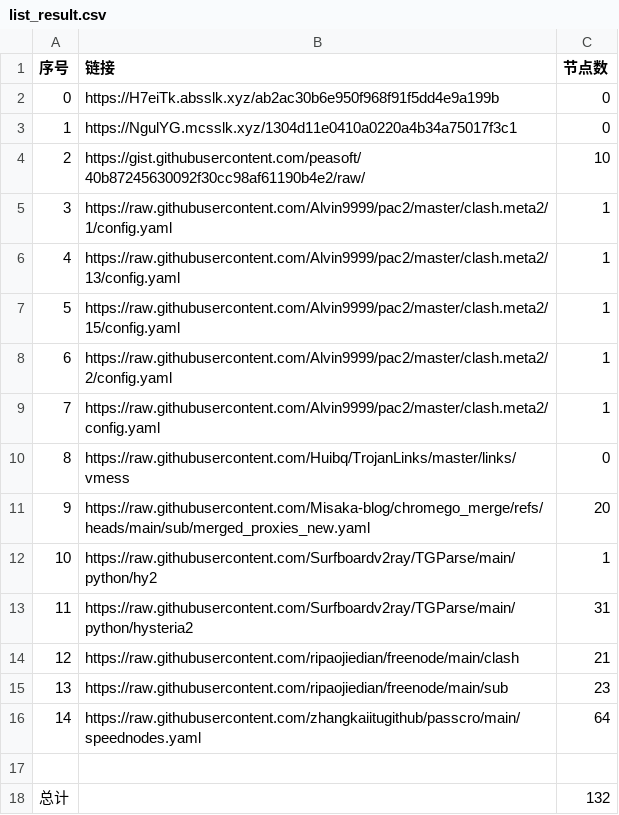
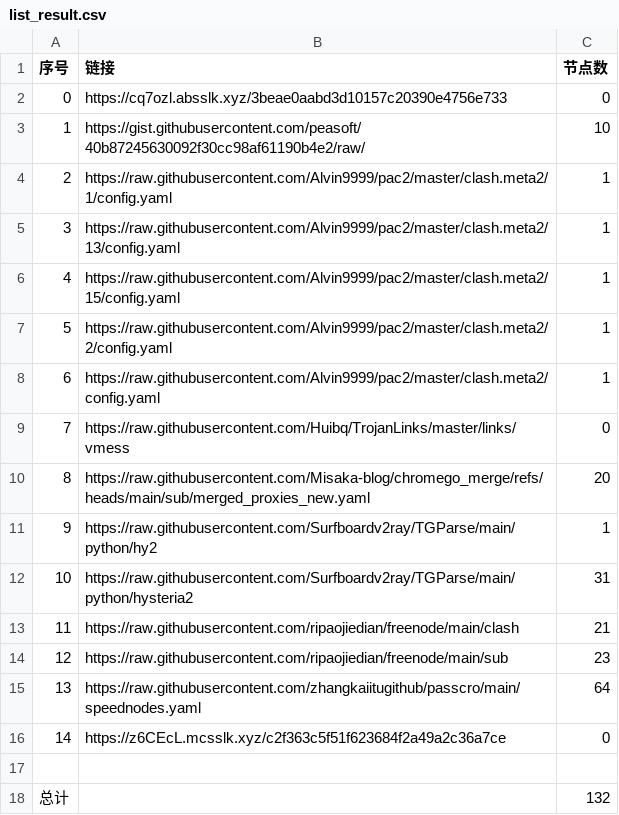
Before and after one commit to bobvane/AutoNode, a CSV file: list_result.csv, drawn as a sheet; removed rows and columns are numbered as before the commit, all else as after; the diff names each change by its address in the sheet, - before the commit and + after, or states it on an @@ line.

```diff
--- a/list_result.csv
+++ b/list_result.csv
-B2 (链接): https://H7eiTk.absslk.xyz/ab2ac30b6e950f968f91f5dd4e9a199b
+B2 (链接): https://cq7ozl.absslk.xyz/3beae0aabd3d10157c20390e4756e733
-row 3: 1 | https://NgulYG.mcsslk.xyz/1304d11e0410a0220a4b34a75017f3c1 | 0
@@ column A (序号) renumbered between rows 3 and 15 @@
+row 16: 14 | https://z6CEcL.mcsslk.xyz/c2f363c5f51f623684f2a49a2c36a7ce | 0
```
Also changed, not shown: 5 other files.
